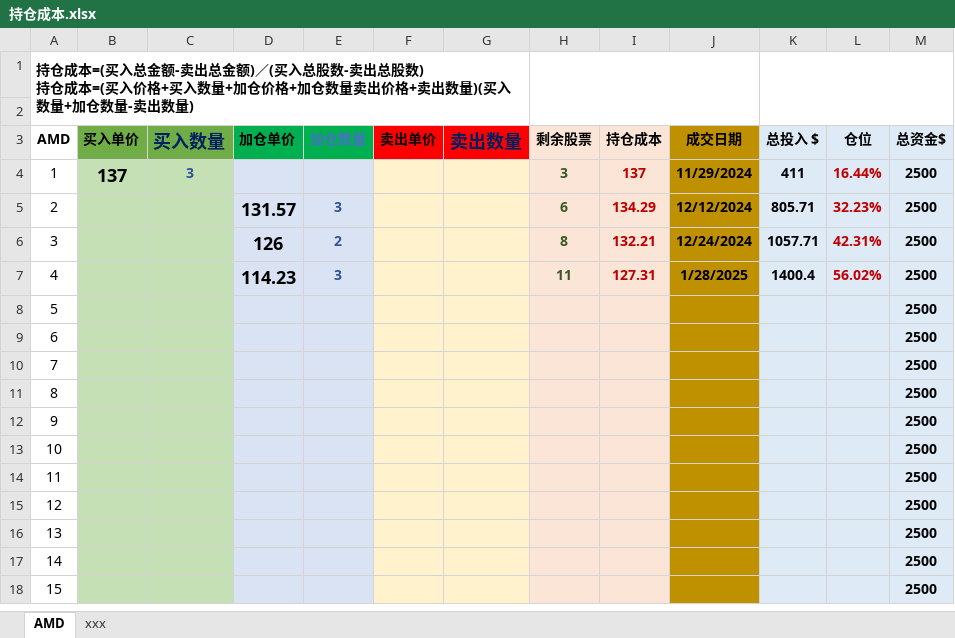
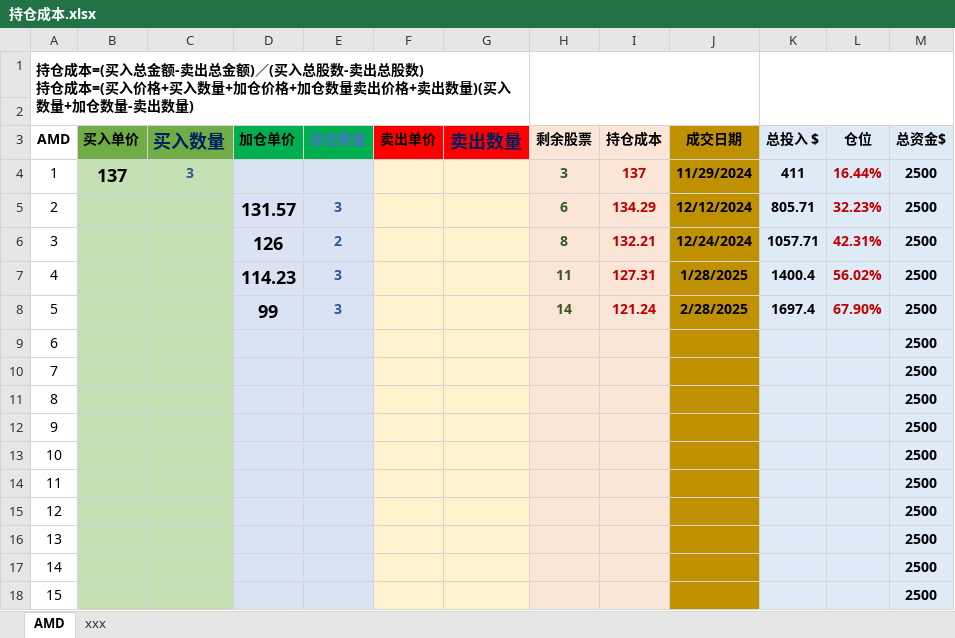
Before and after one commit to jiaolong1988/summary, an Excel workbook: 1-学习内容/2025/持仓成本.xlsx, sheet AMD, drawn as a sheet; values as stored, in another font and other column widths than the file's, no borders; the diff names each change by its address in the sheet, - before the commit and + after, or states it on an @@ line.

```diff
--- a/1-学习内容/2025/持仓成本.xlsx (sheet AMD)
+++ b/1-学习内容/2025/持仓成本.xlsx (sheet AMD)
-D8 (加仓单价): (empty)
+D8 (加仓单价): 99
-E8 (加仓数量): (empty)
+E8 (加仓数量): 3
-H8 (剩余股票): (empty)
+H8 (剩余股票): 14
-I8 (持仓成本): (empty)
+I8 (持仓成本): 121.24
-J8 (成交日期): (empty)
+J8 (成交日期): 2/28/2025
-K8 (总投入 $): (empty)
+K8 (总投入 $): 1697.4
-L8 (仓位): (empty)
+L8 (仓位): 67.90%
```
Also changed, not shown: 5 other files.
